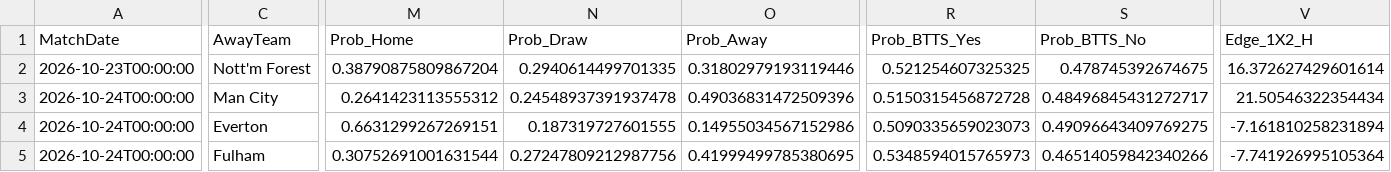
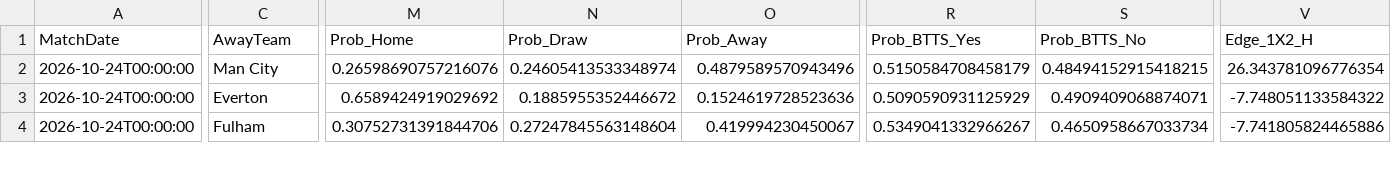
Before and after one commit to boukakos/palavoiBetPredictor, a CSV file: data/predictions/live_upcoming_predictions.csv, drawn as a sheet; only a part is shown, gaps mark what is left out; removed rows and columns are numbered as before the commit, all else as after; rows hold the shown columns only; the diff covers the shown part only; the diff names each change by its address in the sheet, - before the commit and + after, or states it on an @@ line.

```diff
--- a/data/predictions/live_upcoming_predictions.csv
+++ b/data/predictions/live_upcoming_predictions.csv
-row 2: 2026-10-23T00:00:00 | Nott'm Forest | 0.38790875809867204 | 0.2940614499701335 | 0.31802979193119446 | 0.521254607325325 | 0.478745392674675 | 16.372627429601614
-M2 (Prob_Home): 0.2641423113555312
+M2 (Prob_Home): 0.26598690757216076
-N2 (Prob_Draw): 0.24548937391937478
+N2 (Prob_Draw): 0.24605413533348974
-O2 (Prob_Away): 0.49036831472509396
+O2 (Prob_Away): 0.4879589570943496
-R2 (Prob_BTTS_Yes): 0.5150315456872728
+R2 (Prob_BTTS_Yes): 0.5150584708458179
-S2 (Prob_BTTS_No): 0.48496845431272717
+S2 (Prob_BTTS_No): 0.48494152915418215
-V2 (Edge_1X2_H): 21.50546322354434
+V2 (Edge_1X2_H): 26.343781096776354
-M3 (Prob_Home): 0.6631299267269151
+M3 (Prob_Home): 0.6589424919029692
-N3 (Prob_Draw): 0.187319727601555
+N3 (Prob_Draw): 0.1885955352446672
-O3 (Prob_Away): 0.14955034567152986
+O3 (Prob_Away): 0.1524619728523636
-R3 (Prob_BTTS_Yes): 0.5090335659023073
+R3 (Prob_BTTS_Yes): 0.5090590931125929
-S3 (Prob_BTTS_No): 0.49096643409769275
+S3 (Prob_BTTS_No): 0.4909409068874071
-V3 (Edge_1X2_H): -7.161810258231894
+V3 (Edge_1X2_H): -7.748051133584322
-M4 (Prob_Home): 0.30752691001631544
+M4 (Prob_Home): 0.30752731391844706
-N4 (Prob_Draw): 0.27247809212987756
+N4 (Prob_Draw): 0.27247845563148604
-O4 (Prob_Away): 0.41999499785380695
+O4 (Prob_Away): 0.419994230450067
-R4 (Prob_BTTS_Yes): 0.5348594015765973
+R4 (Prob_BTTS_Yes): 0.5349041332966267
-S4 (Prob_BTTS_No): 0.46514059842340266
+S4 (Prob_BTTS_No): 0.4650958667033734
-V4 (Edge_1X2_H): -7.741926995105364
+V4 (Edge_1X2_H): -7.741805824465886
```
Also changed, not shown: 1 added row and 90 edited cells elsewhere in this file, data/predictions/bets_log.csv, data/upcoming_fixtures.csv, 1 other file.
